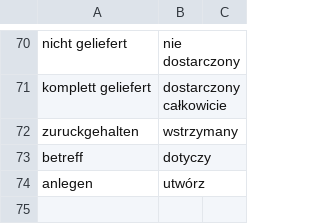
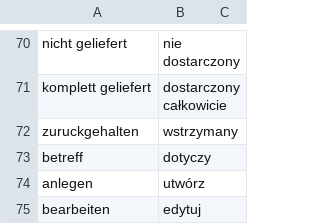
Before and after one commit to halvenas/dictionary_resources, a CSV file: resources.csv, drawn as a sheet; only a part is shown, gaps mark what is left out; the diff names each change by its address in the sheet, - before the commit and + after, or states it on an @@ line.

Commit message:
updating file 2020-03-20 09:41:29.324502

```diff
--- a/resources.csv
+++ b/resources.csv
+row 75: bearbeiten | edytuj
```
